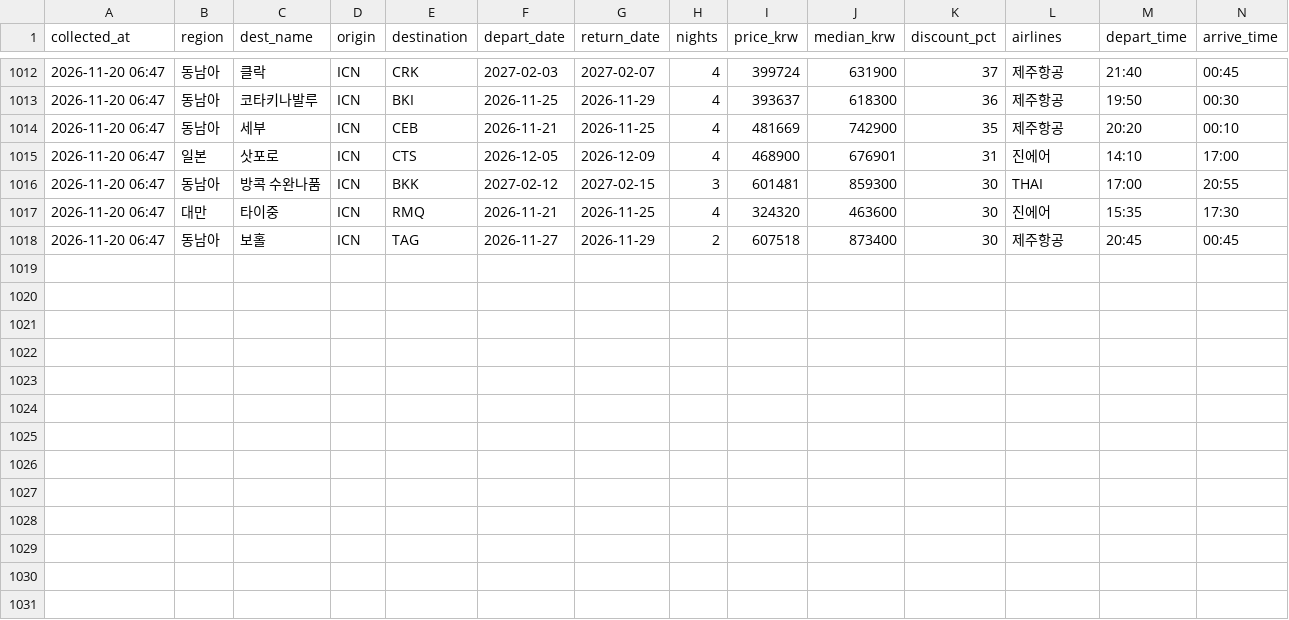
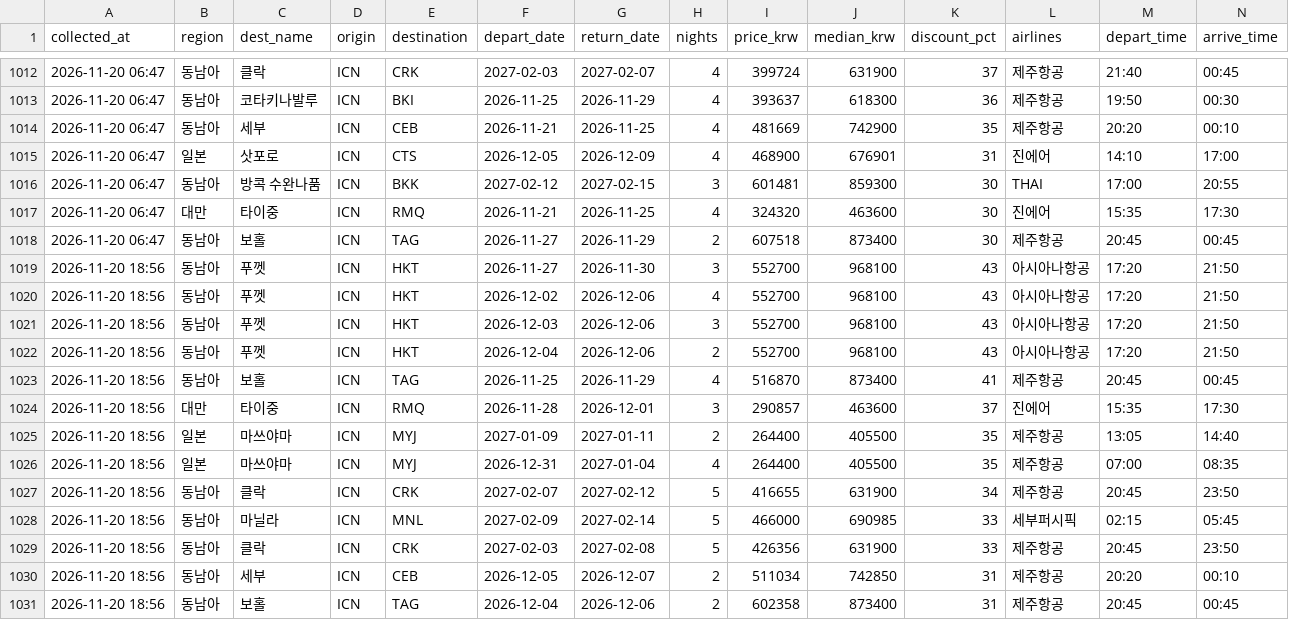
Before and after one commit to dochifree/flight-tracker, a CSV file: data/deals.csv, drawn as a sheet; only a part is shown, gaps mark what is left out; the diff names each change by its address in the sheet, - before the commit and + after, or states it on an @@ line.

Commit message:
data: 가격 업데이트 2026-11-20 10:40 UTC

```diff
--- a/data/deals.csv
+++ b/data/deals.csv
+row 1019: 2026-11-20 18:56 | 동남아 | 푸껫 | ICN | HKT | 2026-11-27 | 2026-11-30 | 3 | 552700 | 968100 | 43 | 아시아나항공 | 17:20 | 21:50
+row 1020: 2026-11-20 18:56 | 동남아 | 푸껫 | ICN | HKT | 2026-12-02 | 2026-12-06 | 4 | 552700 | 968100 | 43 | 아시아나항공 | 17:20 | 21:50
+row 1021: 2026-11-20 18:56 | 동남아 | 푸껫 | ICN | HKT | 2026-12-03 | 2026-12-06 | 3 | 552700 | 968100 | 43 | 아시아나항공 | 17:20 | 21:50
+row 1022: 2026-11-20 18:56 | 동남아 | 푸껫 | ICN | HKT | 2026-12-04 | 2026-12-06 | 2 | 552700 | 968100 | 43 | 아시아나항공 | 17:20 | 21:50
+row 1023: 2026-11-20 18:56 | 동남아 | 보홀 | ICN | TAG | 2026-11-25 | 2026-11-29 | 4 | 516870 | 873400 | 41 | 제주항공 | 20:45 | 00:45
+row 1024: 2026-11-20 18:56 | 대만 | 타이중 | ICN | RMQ | 2026-11-28 | 2026-12-01 | 3 | 290857 | 463600 | 37 | 진에어 | 15:35 | 17:30
+row 1025: 2026-11-20 18:56 | 일본 | 마쓰야마 | ICN | MYJ | 2027-01-09 | 2027-01-11 | 2 | 264400 | 405500 | 35 | 제주항공 | 13:05 | 14:40
+row 1026: 2026-11-20 18:56 | 일본 | 마쓰야마 | ICN | MYJ | 2026-12-31 | 2027-01-04 | 4 | 264400 | 405500 | 35 | 제주항공 | 07:00 | 08:35
+row 1027: 2026-11-20 18:56 | 동남아 | 클락 | ICN | CRK | 2027-02-07 | 2027-02-12 | 5 | 416655 | 631900 | 34 | 제주항공 | 20:45 | 23:50
+row 1028: 2026-11-20 18:56 | 동남아 | 마닐라 | ICN | MNL | 2027-02-09 | 2027-02-14 | 5 | 466000 | 690985 | 33 | 세부퍼시픽 | 02:15 | 05:45
+row 1029: 2026-11-20 18:56 | 동남아 | 클락 | ICN | CRK | 2027-02-03 | 2027-02-08 | 5 | 426356 | 631900 | 33 | 제주항공 | 20:45 | 23:50
+row 1030: 2026-11-20 18:56 | 동남아 | 세부 | ICN | CEB | 2026-12-05 | 2026-12-07 | 2 | 511034 | 742850 | 31 | 제주항공 | 20:20 | 00:10
+row 1031: 2026-11-20 18:56 | 동남아 | 보홀 | ICN | TAG | 2026-12-04 | 2026-12-06 | 2 | 602358 | 873400 | 31 | 제주항공 | 20:45 | 00:45
```
Also changed, not shown: data/offers.csv, data/summary.csv, 2 other files.
